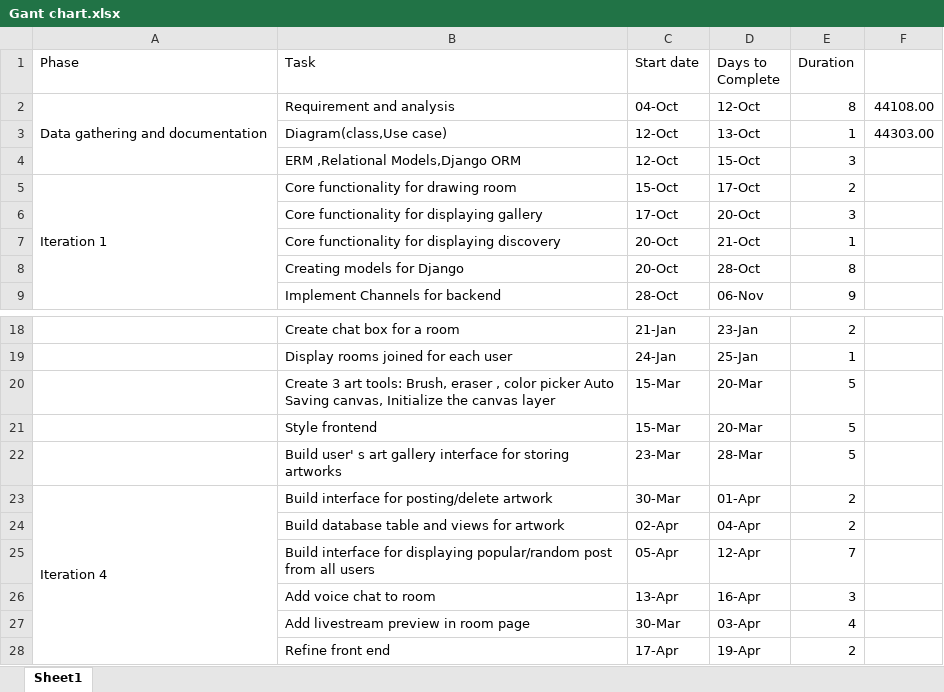
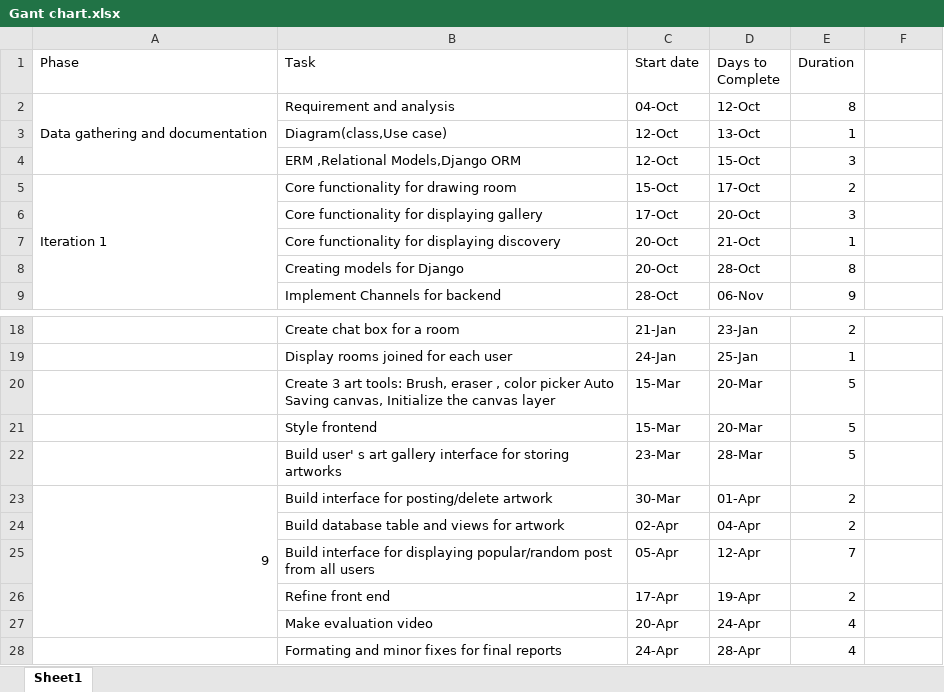
Before and after one commit to DuyNguyen19993010/Artnote, an Excel workbook: Documentation/literature research/Gant chart.xlsx, sheet Sheet1, drawn as a sheet; only a part is shown, gaps mark what is left out; values as stored, in another font and other column widths than the file's, no cell formats; charts and pictures not drawn; removed rows and columns are numbered as before the commit, all else as after; the diff names each change by its address in the sheet, - before the commit and + after, or states it on an @@ line.

```diff
--- a/Documentation/literature research/Gant chart.xlsx (sheet Sheet1)
+++ b/Documentation/literature research/Gant chart.xlsx (sheet Sheet1)
-F2: 44108.00
+F2: (empty)
-F3: 44303.00
+F3: (empty)
-A23 (Phase): Iteration 4
+A23 (Phase): 9
-row 26:  | Add voice chat to room | 13-Apr | 16-Apr | 3
-row 27:  | Add livestream preview in room page | 30-Mar | 03-Apr | 4
+row 27:  | Make evaluation video | 20-Apr | 24-Apr | 4
+row 28:  | Formating and minor fixes for final reports | 24-Apr | 28-Apr | 4
```
Also changed, not shown: cell formats, formulas that keep their value, charts or pictures, 23 other files.
